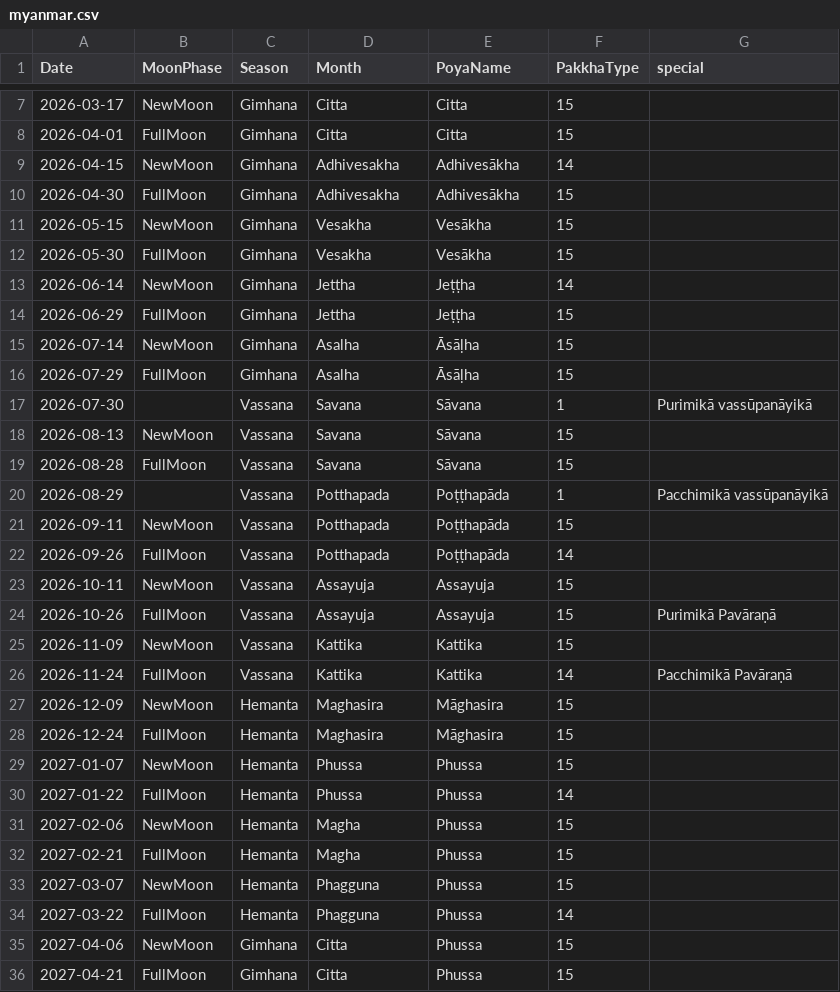
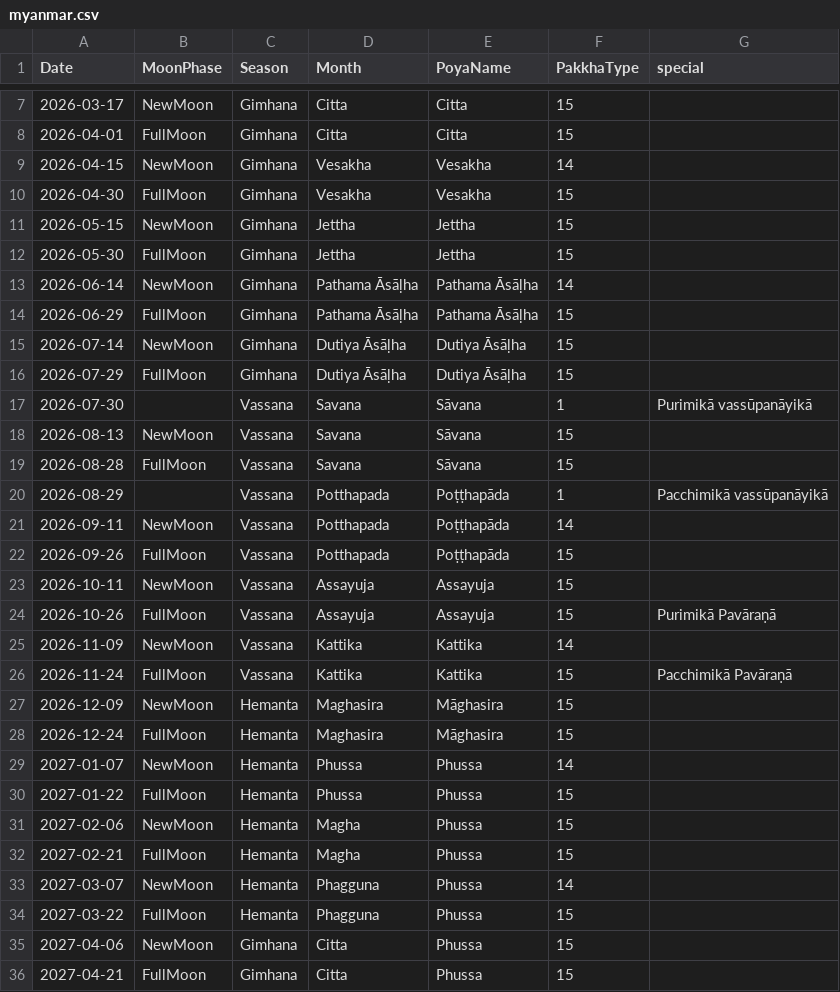
Before and after one commit to bksubhuti/buddhist_sun, a CSV file: assets/calendars/myanmar.csv, drawn as a sheet; only a part is shown, gaps mark what is left out; the diff covers the shown part only.

```diff
--- a/assets/calendars/myanmar.csv
+++ b/assets/calendars/myanmar.csv
@@ -8,10 +8,10 @@ Date,MoonPhase,Season,Month,PoyaName,PakkhaType,special
 2026-04-01,FullMoon,Gimhana,Citta,Citta,15,
-2026-04-15,NewMoon,Gimhana,Adhivesakha,Adhivesākha,14,
-2026-04-30,FullMoon,Gimhana,Adhivesakha,Adhivesākha,15,
-2026-05-15,NewMoon,Gimhana,Vesakha,Vesākha,15,
-2026-05-30,FullMoon,Gimhana,Vesakha,Vesākha,15,
-2026-06-14,NewMoon,Gimhana,Jettha,Jeṭṭha,14,
-2026-06-29,FullMoon,Gimhana,Jettha,Jeṭṭha,15,
-2026-07-14,NewMoon,Gimhana,Asalha,Āsāḷha,15,
-2026-07-29,FullMoon,Gimhana,Asalha,Āsāḷha,15,
+2026-04-15,NewMoon,Gimhana,Vesakha,Vesakha,14,
+2026-04-30,FullMoon,Gimhana,Vesakha,Vesakha,15,
+2026-05-15,NewMoon,Gimhana,Jettha,Jettha,15,
+2026-05-30,FullMoon,Gimhana,Jettha,Jettha,15,
+2026-06-14,NewMoon,Gimhana,Pathama Āsāḷha,Pathama Āsāḷha,14,
+2026-06-29,FullMoon,Gimhana,Pathama Āsāḷha,Pathama Āsāḷha,15,
+2026-07-14,NewMoon,Gimhana,Dutiya Āsāḷha,Dutiya Āsāḷha,15,
+2026-07-29,FullMoon,Gimhana,Dutiya Āsāḷha,Dutiya Āsāḷha,15,
 2026-07-30,,Vassana,Savana,Sāvana,1,Purimikā vassūpanāyikā
@@ -20,16 +20,16 @@ Date,MoonPhase,Season,Month,PoyaName,PakkhaType,special
 2026-08-29,,Vassana,Potthapada,Poṭṭhapāda,1,Pacchimikā vassūpanāyikā
-2026-09-11,NewMoon,Vassana,Potthapada,Poṭṭhapāda,15,
-2026-09-26,FullMoon,Vassana,Potthapada,Poṭṭhapāda,14,
+2026-09-11,NewMoon,Vassana,Potthapada,Poṭṭhapāda,14,
+2026-09-26,FullMoon,Vassana,Potthapada,Poṭṭhapāda,15,
 2026-10-11,NewMoon,Vassana,Assayuja,Assayuja,15,
 2026-10-26,FullMoon,Vassana,Assayuja,Assayuja,15,Purimikā Pavāraṇā
-2026-11-09,NewMoon,Vassana,Kattika,Kattika,15,
-2026-11-24,FullMoon,Vassana,Kattika,Kattika,14,Pacchimikā Pavāraṇā
+2026-11-09,NewMoon,Vassana,Kattika,Kattika,14,
+2026-11-24,FullMoon,Vassana,Kattika,Kattika,15,Pacchimikā Pavāraṇā
 2026-12-09,NewMoon,Hemanta,Maghasira,Māghasira,15,
 2026-12-24,FullMoon,Hemanta,Maghasira,Māghasira,15,
-2027-01-07,NewMoon,Hemanta,Phussa,Phussa,15,
-2027-01-22,FullMoon,Hemanta,Phussa,Phussa,14,
+2027-01-07,NewMoon,Hemanta,Phussa,Phussa,14,
+2027-01-22,FullMoon,Hemanta,Phussa,Phussa,15,
 2027-02-06,NewMoon,Hemanta,Magha,Phussa,15,
 2027-02-21,FullMoon,Hemanta,Magha,Phussa,15,
-2027-03-07,NewMoon,Hemanta,Phagguna,Phussa,15,
-2027-03-22,FullMoon,Hemanta,Phagguna,Phussa,14,
+2027-03-07,NewMoon,Hemanta,Phagguna,Phussa,14,
+2027-03-22,FullMoon,Hemanta,Phagguna,Phussa,15,
 2027-04-06,NewMoon,Gimhana,Citta,Phussa,15,
```
Also changed, not shown: 105 edited cells elsewhere in this file, 12 other files.
